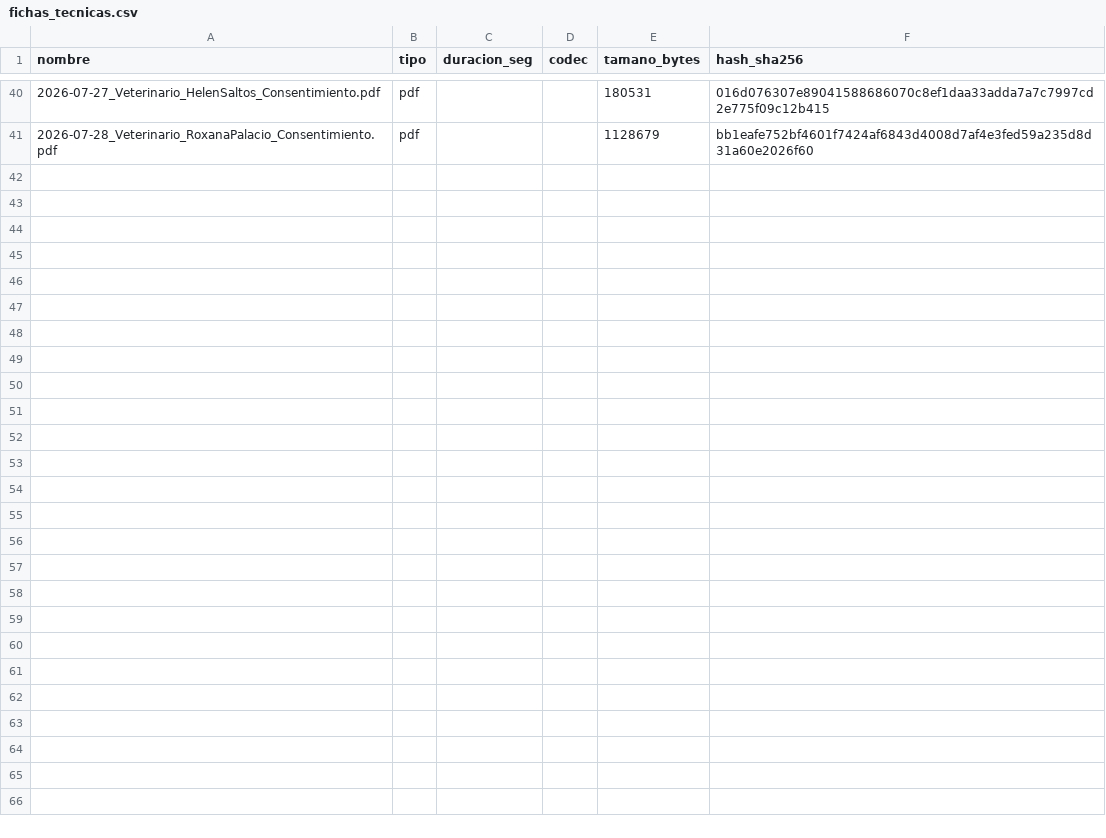
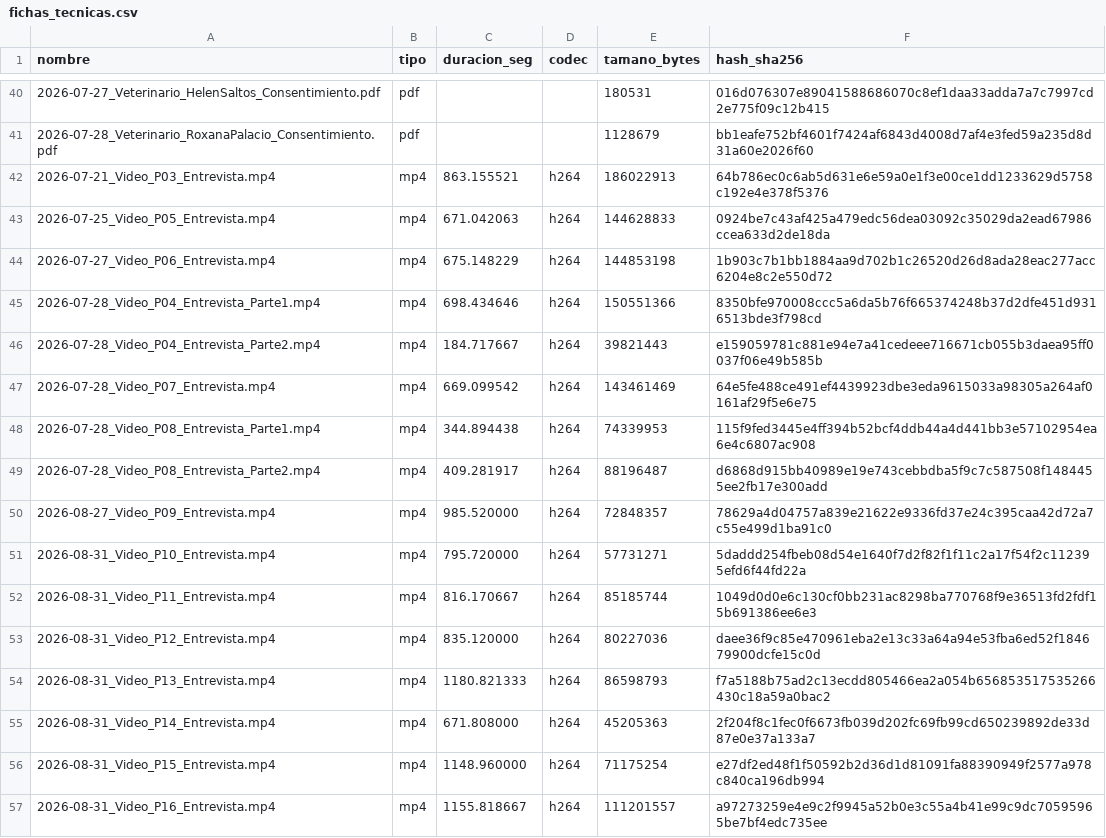
Before and after one commit to ramaguas-ship-it/SGCV-IA, a CSV file: 02_Evidencias/fichas_tecnicas.csv, drawn as a sheet; only a part is shown, gaps mark what is left out.

Commit message:
Agregar evidencia restringida: 16 videos P03-P16 cifrados (particionados <100MB) y fichas tecnicas

```diff
--- a/02_Evidencias/fichas_tecnicas.csv
+++ b/02_Evidencias/fichas_tecnicas.csv
@@ -41 +41,17 @@ nombre,tipo,duracion_seg,codec,tamano_bytes,hash_sha256
 2026-07-28_Veterinario_RoxanaPalacio_Consentimiento.pdf,pdf,,,1128679,bb1eafe752bf4601f7424af6843d4008d7af4e3fed59a235d8d31a60e2026f60
+2026-07-21_Video_P03_Entrevista.mp4,mp4,863.155521,h264,186022913,64b786ec0c6ab5d631e6e59a0e1f3e00ce1dd1233629d5758c192e4e378f5376
+2026-07-25_Video_P05_Entrevista.mp4,mp4,671.042063,h264,144628833,0924be7c43af425a479edc56dea03092c35029da2ead67986ccea633d2de18da
+2026-07-27_Video_P06_Entrevista.mp4,mp4,675.148229,h264,144853198,1b903c7b1bb1884aa9d702b1c26520d26d8ada28eac277acc6204e8c2e550d72
+2026-07-28_Video_P04_Entrevista_Parte1.mp4,mp4,698.434646,h264,150551366,8350bfe970008ccc5a6da5b76f665374248b37d2dfe451d9316513bde3f798cd
+2026-07-28_Video_P04_Entrevista_Parte2.mp4,mp4,184.717667,h264,39821443,e159059781c881e94e7a41cedeee716671cb055b3daea95ff0037f06e49b585b
+2026-07-28_Video_P07_Entrevista.mp4,mp4,669.099542,h264,143461469,64e5fe488ce491ef4439923dbe3eda9615033a98305a264af0161af29f5e6e75
+2026-07-28_Video_P08_Entrevista_Parte1.mp4,mp4,344.894438,h264,74339953,115f9fed3445e4ff394b52bcf4ddb44a4d441bb3e57102954ea6e4c6807ac908
+2026-07-28_Video_P08_Entrevista_Parte2.mp4,mp4,409.281917,h264,88196487,d6868d915bb40989e19e743cebbdba5f9c7c587508f1484455ee2fb17e300add
+2026-08-27_Video_P09_Entrevista.mp4,mp4,985.520000,h264,72848357,78629a4d04757a839e21622e9336fd37e24c395caa42d72a7c55e499d1ba91c0
+2026-08-31_Video_P10_Entrevista.mp4,mp4,795.720000,h264,57731271,5daddd254fbeb08d54e1640f7d2f82f1f11c2a17f54f2c112395efd6f44fd22a
+2026-08-31_Video_P11_Entrevista.mp4,mp4,816.170667,h264,85185744,1049d0d0e6c130cf0bb231ac8298ba770768f9e36513fd2fdf15b691386ee6e3
+2026-08-31_Video_P12_Entrevista.mp4,mp4,835.120000,h264,80227036,daee36f9c85e470961eba2e13c33a64a94e53fba6ed52f184679900dcfe15c0d
+2026-08-31_Video_P13_Entrevista.mp4,mp4,1180.821333,h264,86598793,f7a5188b75ad2c13ecdd805466ea2a054b656853517535266430c18a59a0bac2
+2026-08-31_Video_P14_Entrevista.mp4,mp4,671.808000,h264,45205363,2f204f8c1fec0f6673fb039d202fc69fb99cd650239892de33d87e0e37a133a7
+2026-08-31_Video_P15_Entrevista.mp4,mp4,1148.960000,h264,71175254,e27df2ed48f1f50592b2d36d1d81091fa88390949f2577a978c840ca196db994
+2026-08-31_Video_P16_Entrevista.mp4,mp4,1155.818667,h264,111201557,a97273259e4e9c2f9945a52b0e3c55a4b41e99c9dc70595965be7bf4edc735ee
```
Also changed, not shown: 19 other files.
